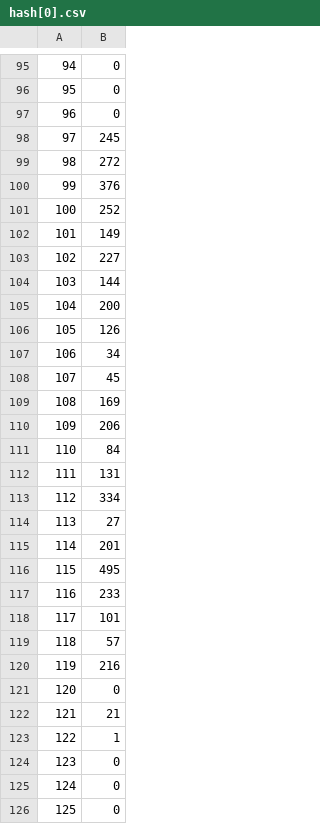
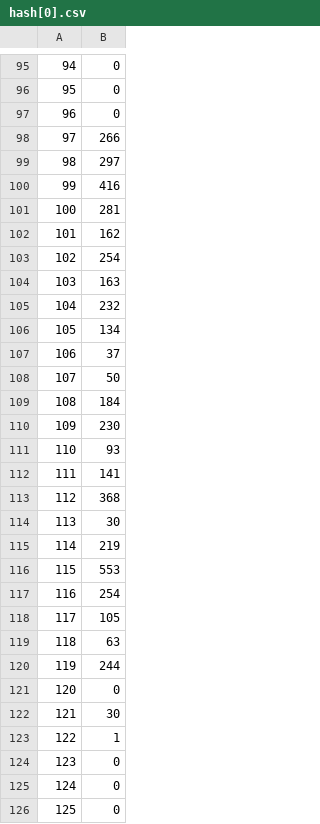
Before and after one commit to vvit19/HashTable, a CSV file: data/hash[0].csv, drawn as a sheet; only a part is shown, gaps mark what is left out; the diff covers the shown part only.

```diff
--- a/data/hash[0].csv
+++ b/data/hash[0].csv
@@ -97,27 +97,27 @@
 96, 0
-97, 245
-98, 272
-99, 376
-100, 252
-101, 149
-102, 227
-103, 144
-104, 200
-105, 126
-106, 34
-107, 45
-108, 169
-109, 206
-110, 84
-111, 131
-112, 334
-113, 27
-114, 201
-115, 495
-116, 233
-117, 101
-118, 57
-119, 216
+97, 266
+98, 297
+99, 416
+100, 281
+101, 162
+102, 254
+103, 163
+104, 232
+105, 134
+106, 37
+107, 50
+108, 184
+109, 230
+110, 93
+111, 141
+112, 368
+113, 30
+114, 219
+115, 553
+116, 254
+117, 105
+118, 63
+119, 244
 120, 0
-121, 21
+121, 30
 122, 1
```
Also changed, not shown: 1 edited cell elsewhere in this file, data/ascii.csv, data/asciidivlen.csv, 13 other files.
